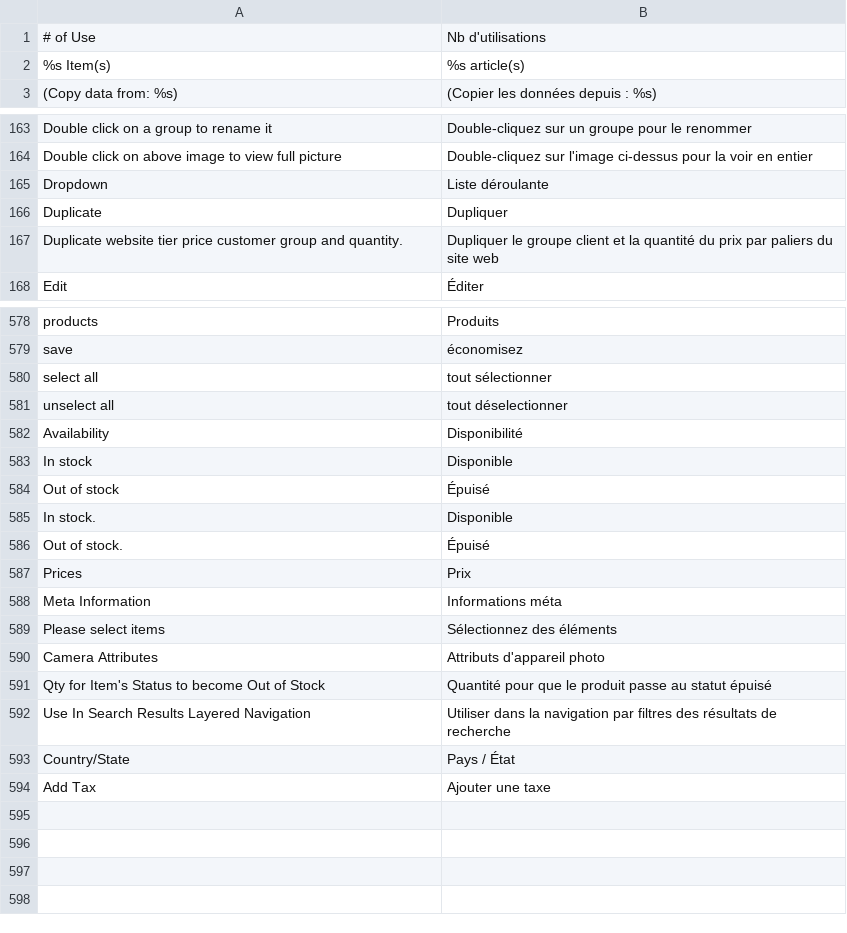
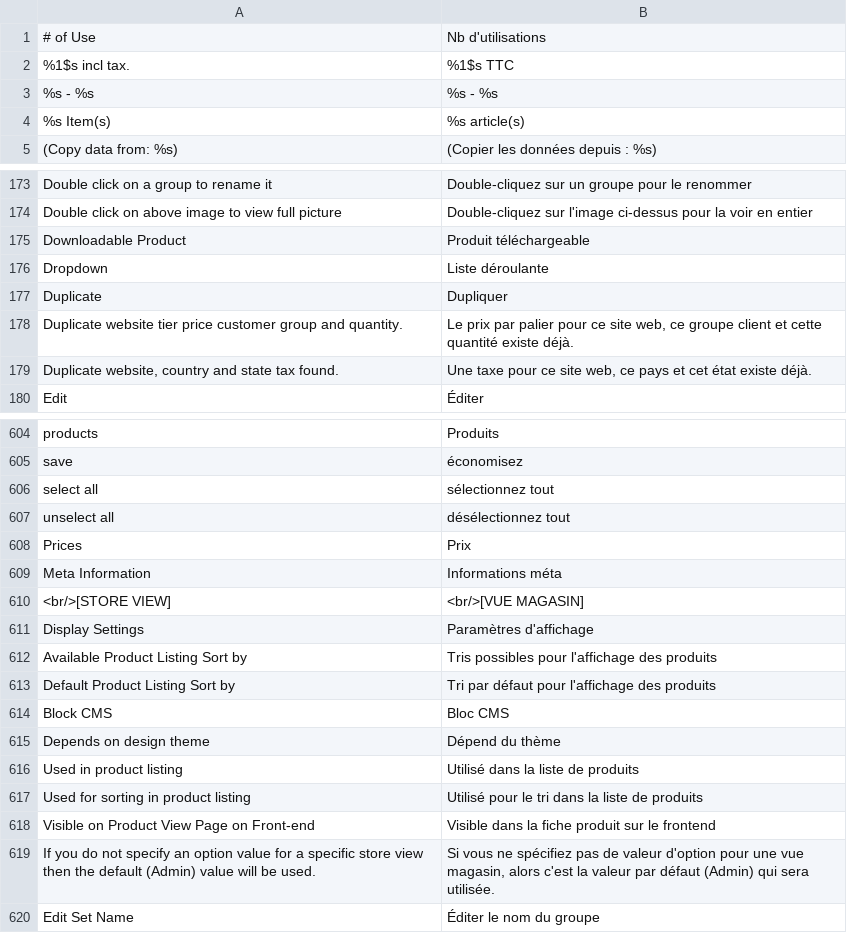
Before and after one commit to OpenMageModuleFostering/locale_mage_community_fr_fr, a CSV file: app/locale/fr_FR/Mage_Catalog.csv, drawn as a sheet; only a part is shown, gaps mark what is left out; the diff covers the shown part only.

```diff
--- a/app/locale/fr_FR/Mage_Catalog.csv
+++ b/app/locale/fr_FR/Mage_Catalog.csv
@@ -1,2 +1,4 @@
 "# of Use","Nb d'utilisations"
+"%1$s incl tax.","%1$s TTC"
+"%s - %s","%s - %s"
 "%s Item(s)","%s article(s)"
@@ -164,5 +174,7 @@
 "Double click on above image to view full picture","Double-cliquez sur l'image ci-dessus pour la voir en entier"
+"Downloadable Product","Produit téléchargeable"
 "Dropdown","Liste déroulante"
 "Duplicate","Dupliquer"
-"Duplicate website tier price customer group and quantity.","Dupliquer le groupe client et la quantité du prix par paliers du site web"
+"Duplicate website tier price customer group and quantity.","Le prix par palier pour ce site web, ce groupe client et cette quantité existe déjà."
+"Duplicate website, country and state tax found.","Une taxe pour ce site web, ce pays et cet état existe déjà."
 "Edit","Éditer"
@@ -579,16 +605,16 @@
 "save","économisez"
-"select all","tout sélectionner"
-"unselect all","tout déselectionner"
-"Availability","Disponibilité"
-"In stock","Disponible"
-"Out of stock","Épuisé"
-"In stock.","Disponible"
-"Out of stock.","Épuisé"
+"select all","sélectionnez tout"
+"unselect all","désélectionnez tout"
 "Prices","Prix"
 "Meta Information","Informations méta"
-"Please select  items","Sélectionnez des éléments"
-"Camera Attributes","Attributs d'appareil photo"
-"Qty for Item's Status to become Out of Stock","Quantité pour que le produit passe au statut épuisé"
-"Use In Search Results Layered Navigation","Utiliser dans la navigation par filtres des résultats de recherche"
-"Country/State","Pays / État"
-"Add Tax","Ajouter une taxe"
+"<br/>[STORE VIEW]","<br/>[VUE MAGASIN]"
+"Display Settings","Paramètres d'affichage"
+"Available Product Listing Sort by","Tris possibles pour l'affichage des produits"
+"Default Product Listing Sort by","Tri par défaut pour l'affichage des produits"
+"Block CMS","Bloc CMS"
+"Depends on design theme","Dépend du thème"
+"Used in product listing","Utilisé dans la liste de produits"
+"Used for sorting in product listing","Utilisé pour le tri dans la liste de produits"
+"Visible on Product View Page on Front-end","Visible dans la fiche produit sur le frontend"
+"If you do not specify an option value for a specific store view then the default (Admin) value will be used.","Si vous ne spécifiez pas de valeur d'option pour une vue magasin, alors c'est la valeur par défaut (Admin) qui sera utilisée."
+"Edit Set Name","Éditer le nom du groupe"
```
Also changed, not shown: 19 added rows, 2 removed rows and 18 edited cells elsewhere in this file, app/design/adminhtml/default/default/locale/fr_FR/translate.csv, app/locale/fr_FR/Mage_Adminhtml.csv, 47 other files.
